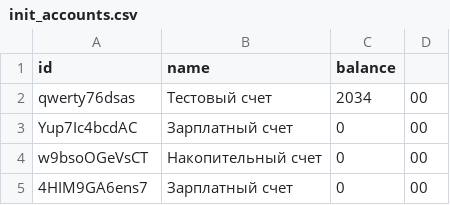
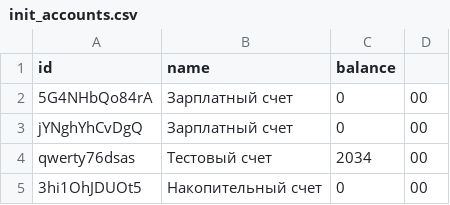
Before and after one commit to albatros-tan/zoo_erp, a CSV file: data/init_accounts.csv, drawn as a sheet.

```diff
--- a/data/init_accounts.csv
+++ b/data/init_accounts.csv
@@ -1,5 +1,5 @@
 id,name,balance
+5G4NHbQo84rA,Зарплатный счет,0,00
+jYNghYhCvDgQ,Зарплатный счет,0,00
 qwerty76dsas,Тестовый счет,2034,00
-Yup7Ic4bcdAC,Зарплатный счет,0,00
-w9bsoOGeVsCT,Накопительный счет,0,00
-4HIM9GA6ens7,Зарплатный счет,0,00
+3hi1OhJDUOt5,Накопительный счет,0,00
```
Also changed, not shown: data/init_operations_qwerty76dsas.csv, 6 other files.
